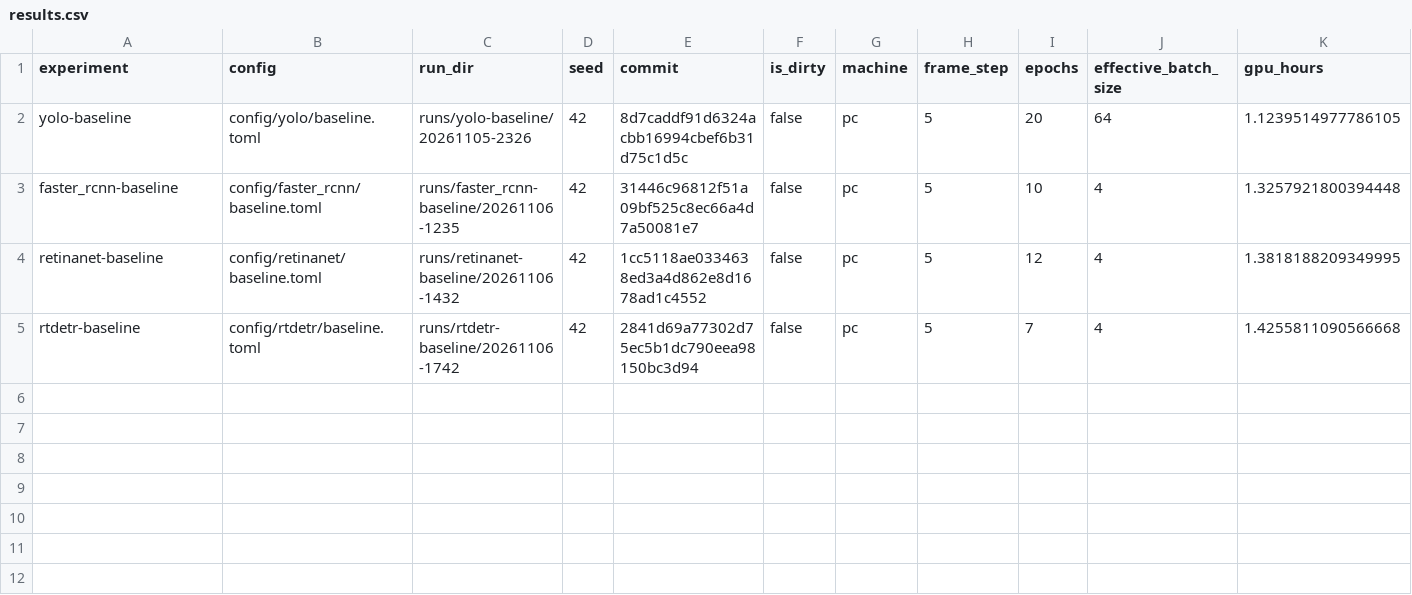
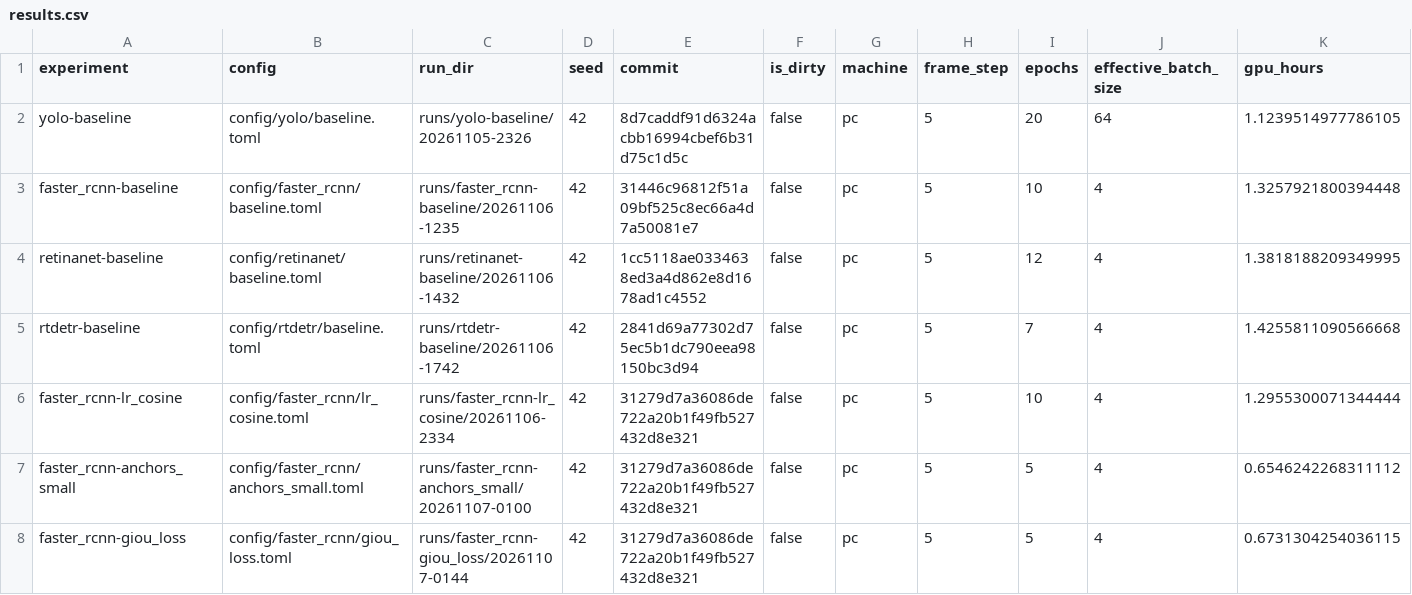
Before and after one commit to kerfmanner/object_detection_hw2, a CSV file: experiments/results.csv, drawn as a sheet; only a part is shown; rows hold the shown columns only; the diff names each change by its address in the sheet, - before the commit and + after, or states it on an @@ line.

Commit message:
exp: faster_rcnn tuning runs results

```diff
--- a/experiments/results.csv
+++ b/experiments/results.csv
+row 6: faster_rcnn-lr_cosine | config/faster_rcnn/lr_cosine.toml | runs/faster_rcnn-lr_cosine/20261106-2334 | 42 | 31279d7a36086de722a20b1f49fb527432d8e321 | false | pc | 5 | 10 | 4 | 1.2955300071344444
+row 7: faster_rcnn-anchors_small | config/faster_rcnn/anchors_small.toml | runs/faster_rcnn-anchors_small/20261107-0100 | 42 | 31279d7a36086de722a20b1f49fb527432d8e321 | false | pc | 5 | 5 | 4 | 0.6546242268311112
+row 8: faster_rcnn-giou_loss | config/faster_rcnn/giou_loss.toml | runs/faster_rcnn-giou_loss/20261107-0144 | 42 | 31279d7a36086de722a20b1f49fb527432d8e321 | false | pc | 5 | 5 | 4 | 0.6731304254036115
```
